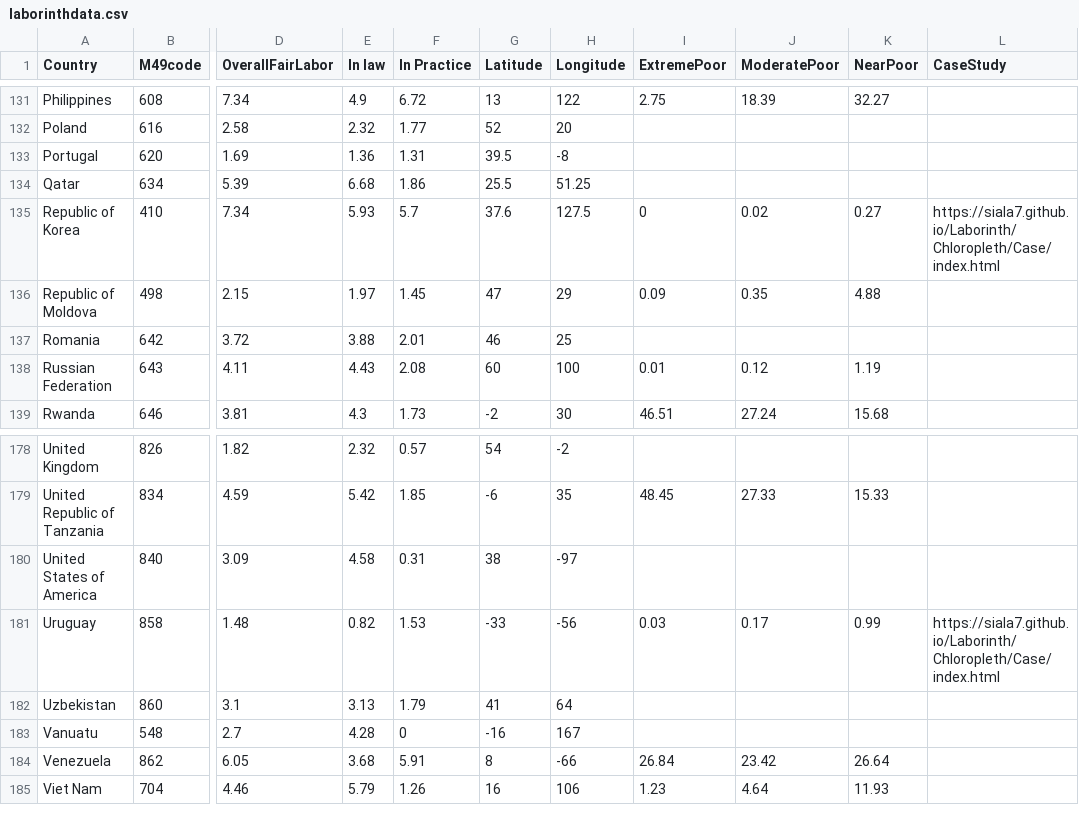
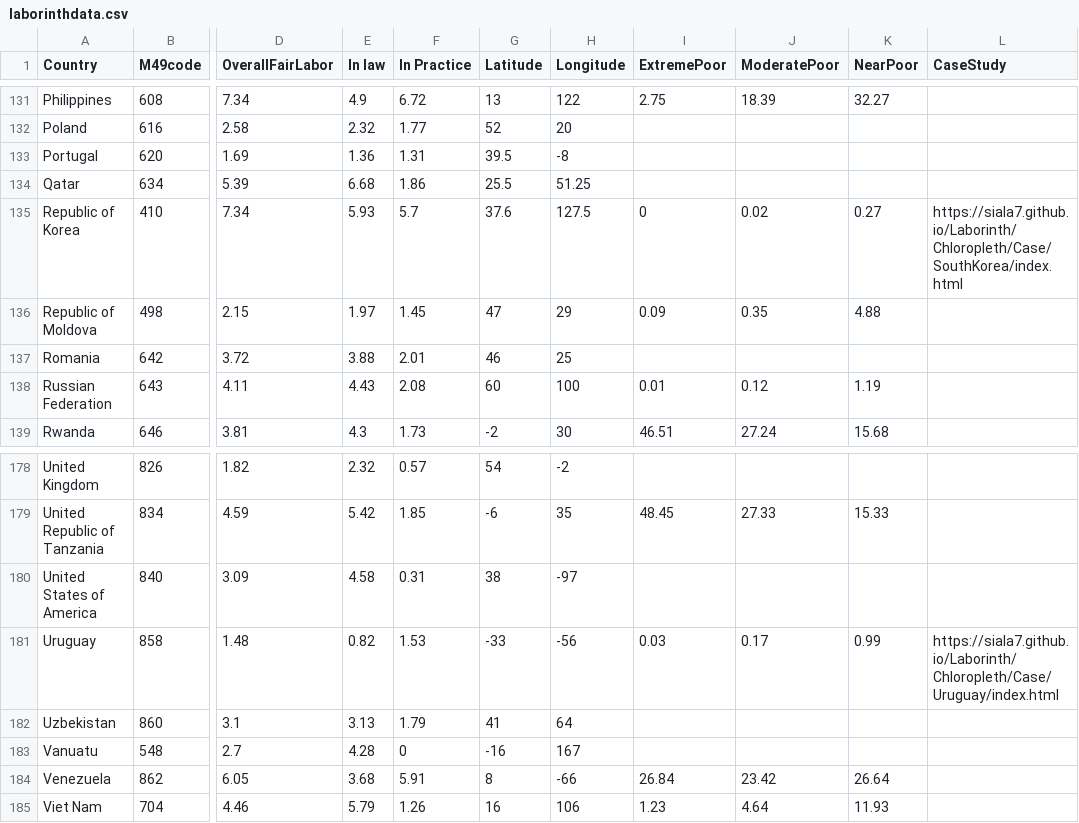
Before and after one commit to SialA7/Economic-Inequality-working-title-, a CSV file: Chloropleth/data/laborinthdata.csv, drawn as a sheet; only a part is shown, gaps mark what is left out; the diff covers the shown part only; the diff names each change by its address in the sheet, - before the commit and + after, or states it on an @@ line.

Commit message:
legend, bargraph, case studies, csv

```diff
--- a/Chloropleth/data/laborinthdata.csv
+++ b/Chloropleth/data/laborinthdata.csv
-L135 (CaseStudy): https://siala7.github.io/Laborinth/Chloropleth/Case/index.html
+L135 (CaseStudy): https://siala7.github.io/Laborinth/Chloropleth/Case/SouthKorea/index.html
-L181 (CaseStudy): https://siala7.github.io/Laborinth/Chloropleth/Case/index.html
+L181 (CaseStudy): https://siala7.github.io/Laborinth/Chloropleth/Case/Uruguay/index.html
```
Also changed, not shown: 5 edited cells elsewhere in this file, 25 other files.
